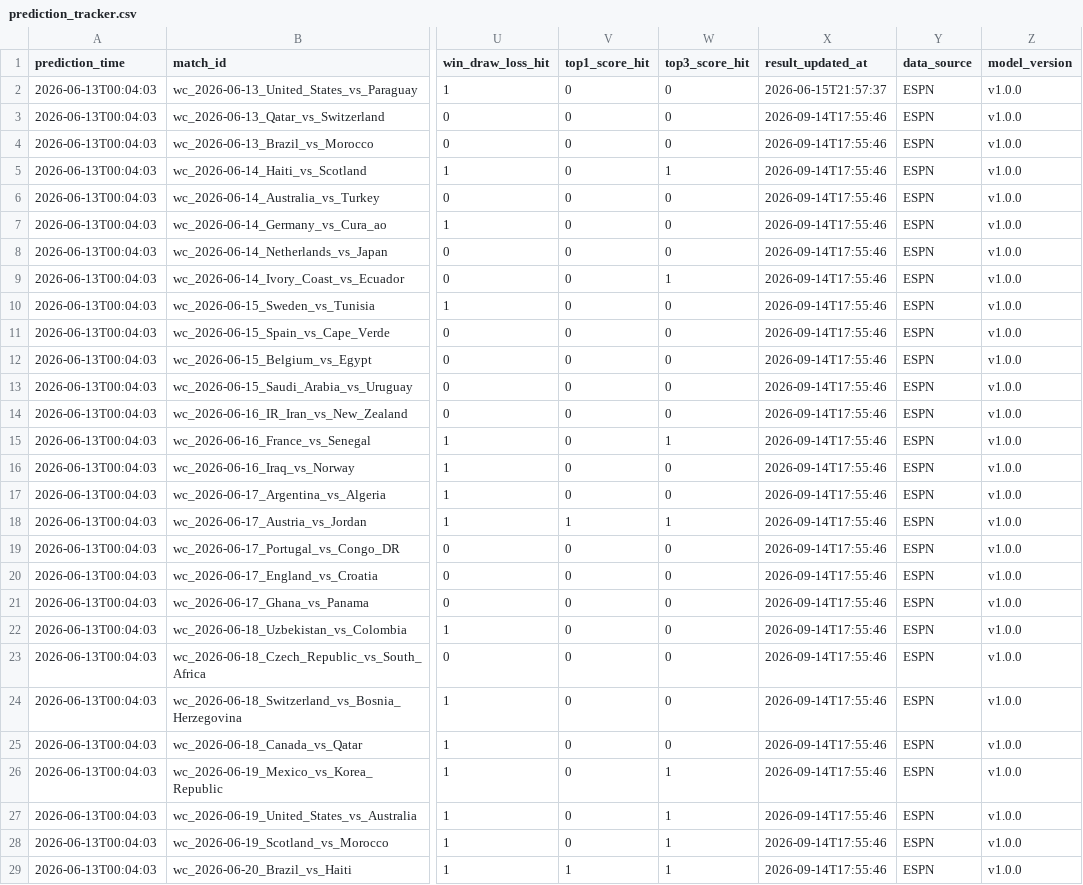
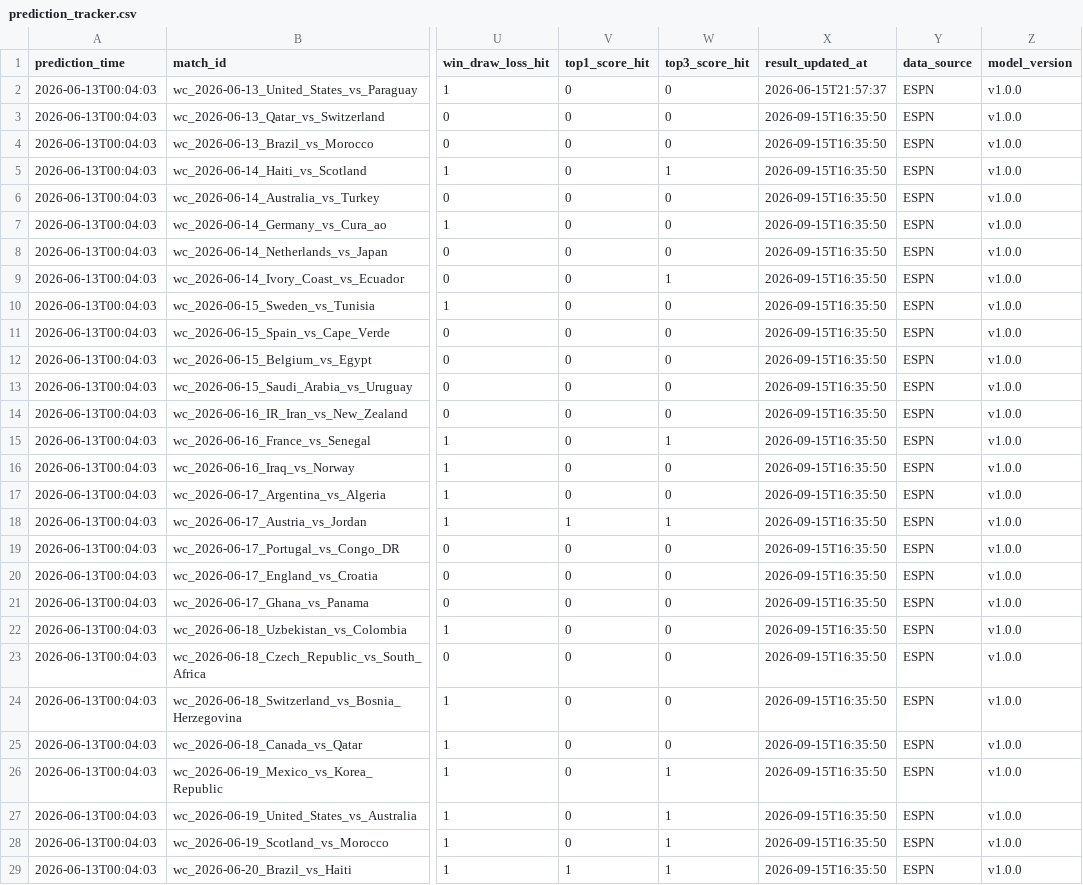
Before and after one commit to rexlin88888888/ai-sports-predictor, a CSV file: outputs/prediction_tracker.csv, drawn as a sheet; only a part is shown, gaps mark what is left out; the diff covers the shown part only; the diff names each change by its address in the sheet, - before the commit and + after, or states it on an @@ line.

```diff
--- a/outputs/prediction_tracker.csv
+++ b/outputs/prediction_tracker.csv
-X3:X29 (result_updated_at): 2026-09-14T17:55:46
+X3:X29 (result_updated_at): 2026-09-15T16:35:50
```
Also changed, not shown: 3 edited cells elsewhere in this file, 4 other files.
